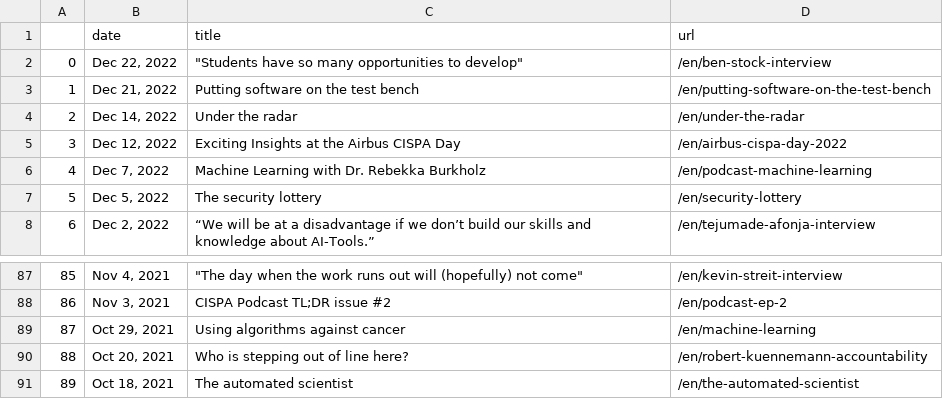
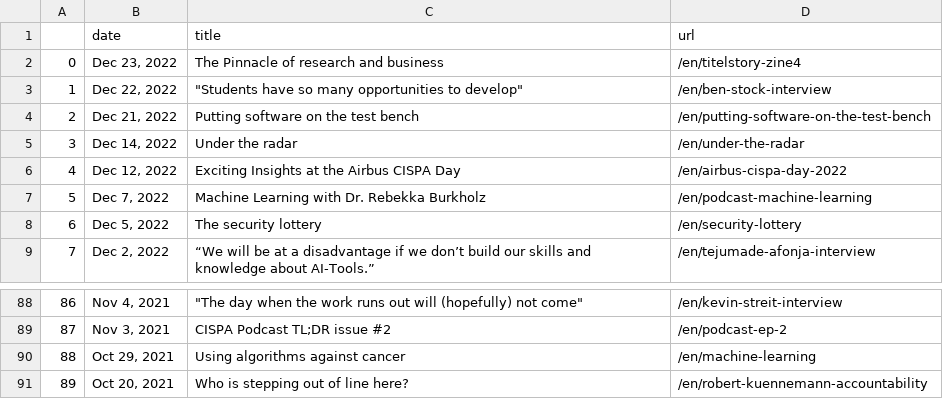
Before and after one commit to gbolduan/data_harvest, a CSV file: scraped_news.csv, drawn as a sheet; only a part is shown, gaps mark what is left out; removed rows and columns are numbered as before the commit, all else as after; the diff names each change by its address in the sheet, - before the commit and + after, or states it on an @@ line.

```diff
--- a/scraped_news.csv
+++ b/scraped_news.csv
+row 2: 0 | Dec 23, 2022 | The Pinnacle of research and business | /en/titelstory-zine4
@@ column A renumbered between rows 3 and 91 @@
-row 91: 89 | Oct 18, 2021 | The automated scientist | /en/the-automated-scientist
```
